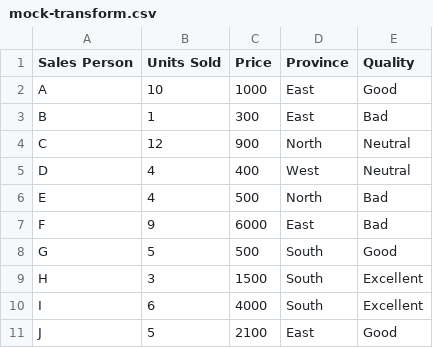
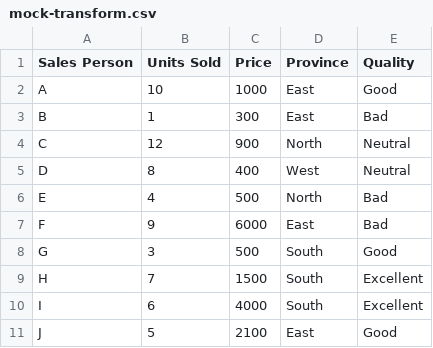
Before and after one commit to sandeepmj/datasets, a CSV file: mock-transform.csv, drawn as a sheet.

Commit message:
tweaked numbers

```diff
--- a/mock-transform.csv
+++ b/mock-transform.csv
@@ -4,7 +4,7 @@ B,1,300,East,Bad
 C,12,900,North,Neutral
-D,4,400,West,Neutral
+D,8,400,West,Neutral
 E,4,500,North,Bad
 F,9,6000,East,Bad
-G,5,500,South,Good
-H,3,1500,South,Excellent
+G,3,500,South,Good
+H,7,1500,South,Excellent
 I,6,4000,South,Excellent
```
